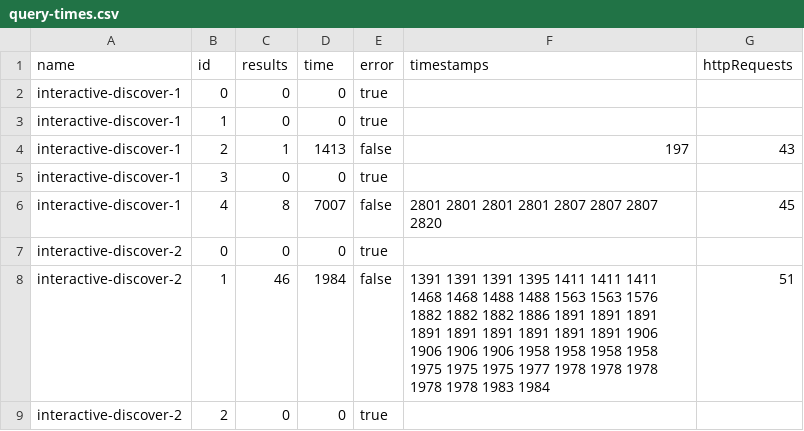
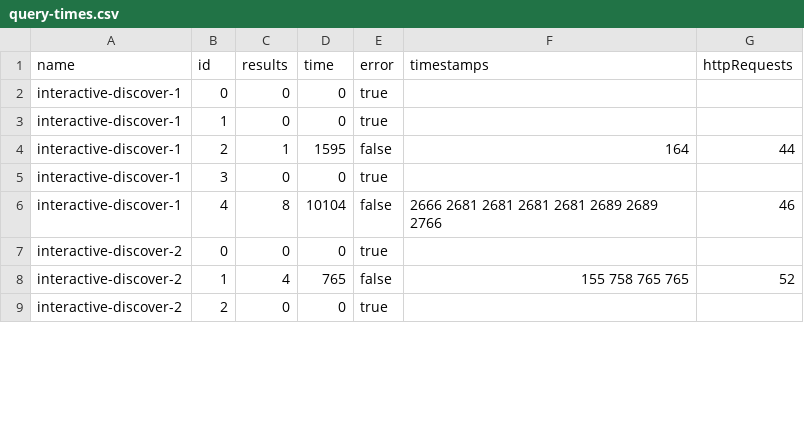
Before and after one commit to surilindur/comunica-experiments, a CSV file: results/ltqp-solid-bloom-filters/subdir/query-times.csv, drawn as a sheet; only a part is shown; the diff covers the shown part only.

```diff
--- a/results/ltqp-solid-bloom-filters/subdir/query-times.csv
+++ b/results/ltqp-solid-bloom-filters/subdir/query-times.csv
@@ -3,7 +3,7 @@ interactive-discover-1;0;0;0;true;;
 interactive-discover-1;1;0;0;true;;
-interactive-discover-1;2;1;1413;false;197;43
+interactive-discover-1;2;1;1595;false;164;44
 interactive-discover-1;3;0;0;true;;
-interactive-discover-1;4;8;7007;false;2801 2801 2801 2801 2807 2807 2807 2820;45
+interactive-discover-1;4;8;10104;false;2666 2681 2681 2681 2681 2689 2689 2766;46
 interactive-discover-2;0;0;0;true;;
-interactive-discover-2;1;46;1984;false;1391 1391 1391 1395 1411 1411 1411 1468 1468 1488 1488 1563 1563 1576 1882 1882 1882 1886 1891 1891 1891 1891 1891 1891 1891 1891 1891 1906 1906 1906 1906 1958 1958 1958 1958 1975 1975 1975 1977 1978 1978 1978 1978 1978 1983 1984;51
+interactive-discover-2;1;4;765;false;155 758 765 765;52
 interactive-discover-2;2;0;0;true;;
```
Also changed, not shown: 7 added rows, 7 removed rows and 84 edited cells elsewhere in this file, results/ltqp-solid-bloom-filters/document/stats-server.csv, results/ltqp-solid-bloom-filters/document/stats-sparql-endpoint-comunica.csv, 9 other files.
